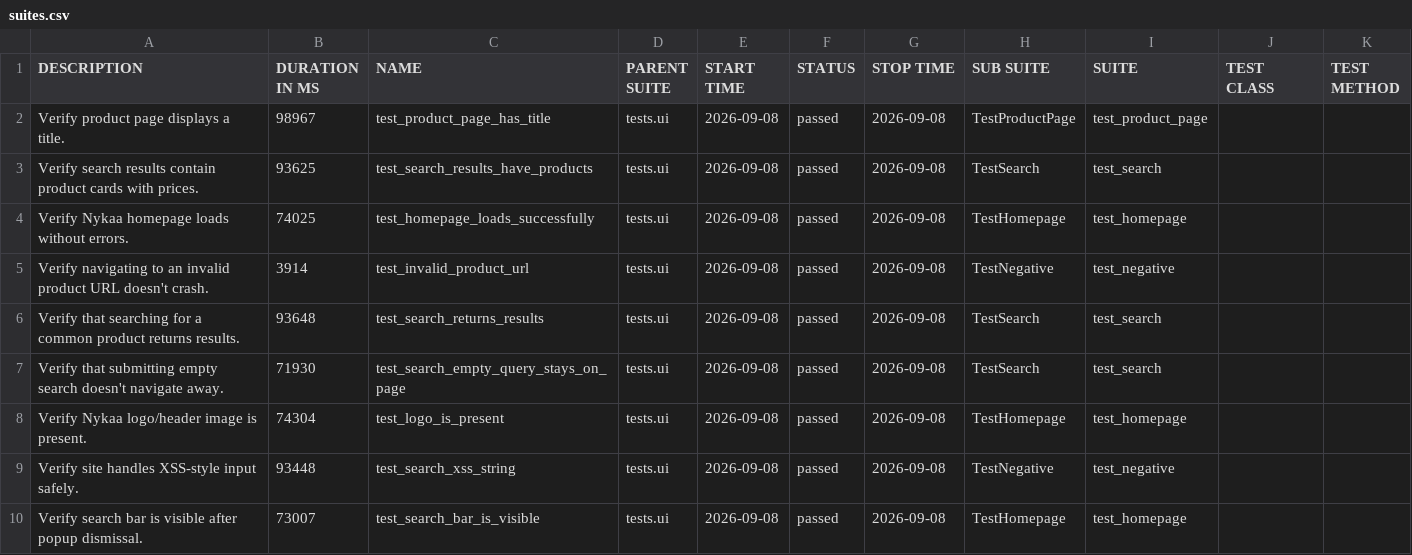
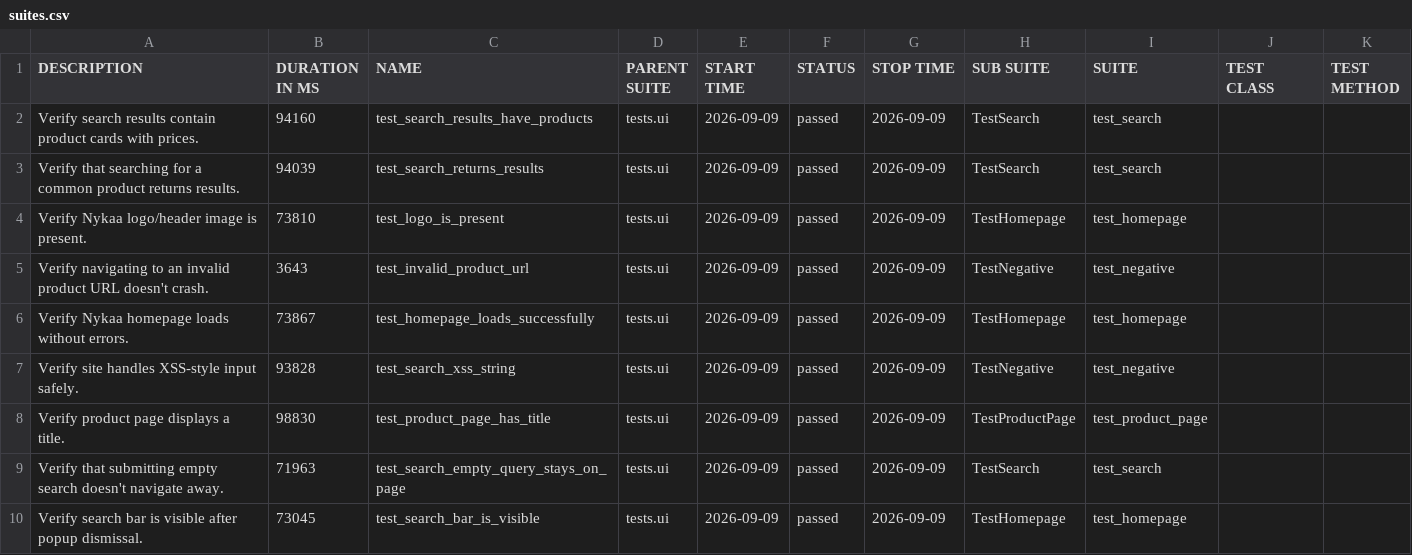
Before and after one commit to Deoli420/automation-framework, a CSV file: allure-report/data/suites.csv, drawn as a sheet.

```diff
--- a/allure-report/data/suites.csv
+++ b/allure-report/data/suites.csv
@@ -1,10 +1,10 @@
 "DESCRIPTION","DURATION IN MS","NAME","PARENT SUITE","START TIME","STATUS","STOP TIME","SUB SUITE","SUITE","TEST CLASS","TEST METHOD"
-"Verify product page displays a title.","98967","test_product_page_has_title","tests.ui","2026-09-08","passed","2026-09-08","TestProductPage","test_product_page","",""
-"Verify search results contain product cards with prices.","93625","test_search_results_have_products","tests.ui","2026-09-08","passed","2026-09-08","TestSearch","test_search","",""
-"Verify Nykaa homepage loads without errors.","74025","test_homepage_loads_successfully","tests.ui","2026-09-08","passed","2026-09-08","TestHomepage","test_homepage","",""
-"Verify navigating to an invalid product URL doesn't crash.","3914","test_invalid_product_url","tests.ui","2026-09-08","passed","2026-09-08","TestNegative","test_negative","",""
-"Verify that searching for a common product returns results.","93648","test_search_returns_results","tests.ui","2026-09-08","passed","2026-09-08","TestSearch","test_search","",""
-"Verify that submitting empty search doesn't navigate away.","71930","test_search_empty_query_stays_on_page","tests.ui","2026-09-08","passed","2026-09-08","TestSearch","test_search","",""
-"Verify Nykaa logo/header image is present.","74304","test_logo_is_present","tests.ui","2026-09-08","passed","2026-09-08","TestHomepage","test_homepage","",""
-"Verify site handles XSS-style input safely.","93448","test_search_xss_string","tests.ui","2026-09-08","passed","2026-09-08","TestNegative","test_negative","",""
-"Verify search bar is visible after popup dismissal.","73007","test_search_bar_is_visible","tests.ui","2026-09-08","passed","2026-09-08","TestHomepage","test_homepage","",""
+"Verify search results contain product cards with prices.","94160","test_search_results_have_products","tests.ui","2026-09-09","passed","2026-09-09","TestSearch","test_search","",""
+"Verify that searching for a common product returns results.","94039","test_search_returns_results","tests.ui","2026-09-09","passed","2026-09-09","TestSearch","test_search","",""
+"Verify Nykaa logo/header image is present.","73810","test_logo_is_present","tests.ui","2026-09-09","passed","2026-09-09","TestHomepage","test_homepage","",""
+"Verify navigating to an invalid product URL doesn't crash.","3643","test_invalid_product_url","tests.ui","2026-09-09","passed","2026-09-09","TestNegative","test_negative","",""
+"Verify Nykaa homepage loads without errors.","73867","test_homepage_loads_successfully","tests.ui","2026-09-09","passed","2026-09-09","TestHomepage","test_homepage","",""
+"Verify site handles XSS-style input safely.","93828","test_search_xss_string","tests.ui","2026-09-09","passed","2026-09-09","TestNegative","test_negative","",""
+"Verify product page displays a title.","98830","test_product_page_has_title","tests.ui","2026-09-09","passed","2026-09-09","TestProductPage","test_product_page","",""
+"Verify that submitting empty search doesn't navigate away.","71963","test_search_empty_query_stays_on_page","tests.ui","2026-09-09","passed","2026-09-09","TestSearch","test_search","",""
+"Verify search bar is visible after popup dismissal.","73045","test_search_bar_is_visible","tests.ui","2026-09-09","passed","2026-09-09","TestHomepage","test_homepage","",""
```
Also changed, not shown: 59 other files.
